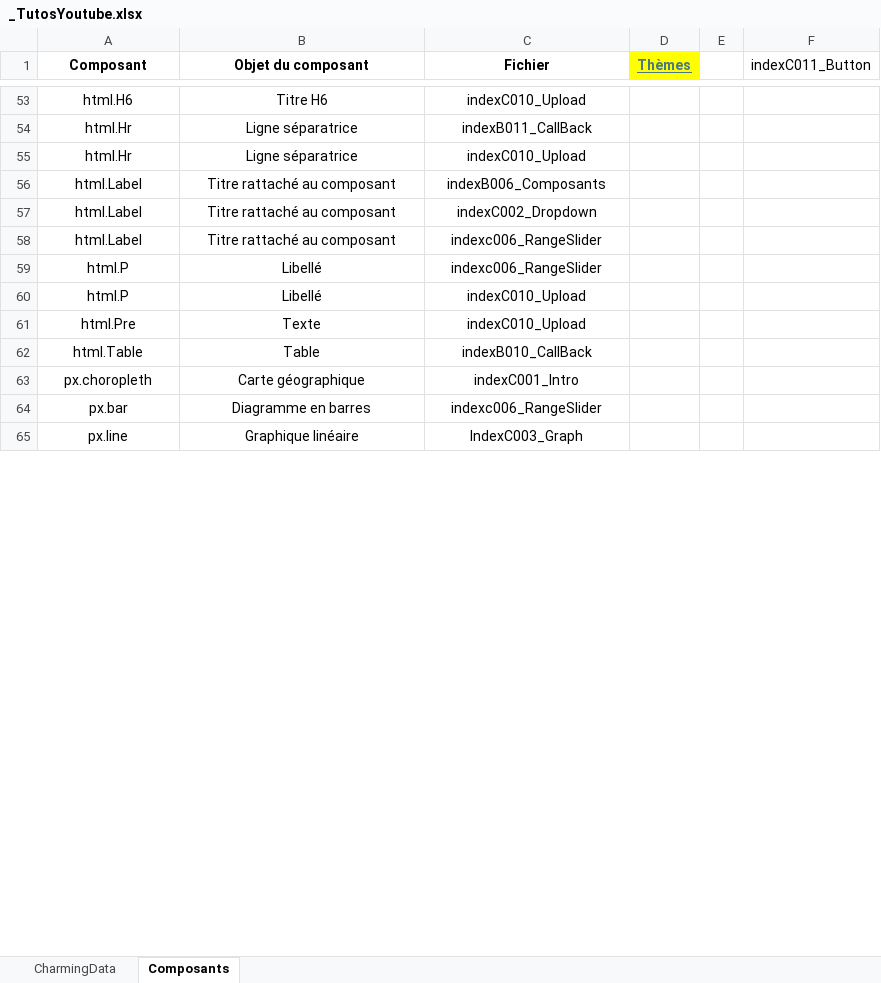
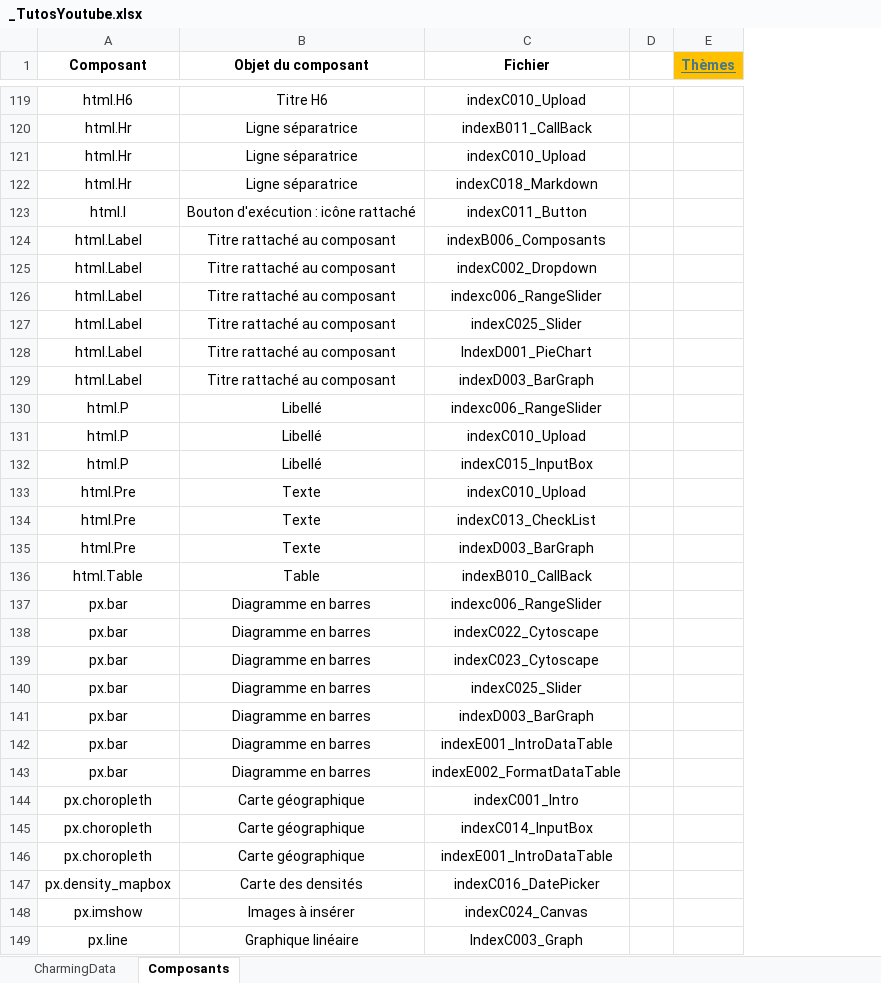
Before and after one commit to LeRoiFou/Dash, an Excel workbook: _TutosYoutube.xlsx, sheet Composants, drawn as a sheet; only a part is shown, gaps mark what is left out; values as stored, in another font and other column widths than the file's, no borders; removed rows and columns are numbered as before the commit, all else as after; the diff covers the shown part only; the diff names each change by its address in the sheet, - before the commit and + after, or states it on an @@ line.

```diff
--- a/_TutosYoutube.xlsx (sheet Composants)
+++ b/_TutosYoutube.xlsx (sheet Composants)
+column D, empty
-column E, empty
-column F (indexC011_Button), empty
-E1 fill: #FFFF00
+E1 fill: #FFC000
+row 122: html.Hr | Ligne séparatrice | indexC018_Markdown
+row 123: html.I | Bouton d'exécution : icône rattaché | indexC011_Button
+row 127: html.Label | Titre rattaché au composant | indexC025_Slider
+row 128: html.Label | Titre rattaché au composant | IndexD001_PieChart
+row 129: html.Label | Titre rattaché au composant | indexD003_BarGraph
+row 132: html.P | Libellé | indexC015_InputBox
+row 134: html.Pre | Texte | indexC013_CheckList
+row 135: html.Pre | Texte | indexD003_BarGraph
@@ row 64 moved to row 137: px.bar @@
+row 138: px.bar | Diagramme en barres | indexC022_Cytoscape
+row 139: px.bar | Diagramme en barres | indexC023_Cytoscape
+row 140: px.bar | Diagramme en barres | indexC025_Slider
+row 141: px.bar | Diagramme en barres | indexD003_BarGraph
+row 142: px.bar | Diagramme en barres | indexE001_IntroDataTable
+row 143: px.bar | Diagramme en barres | indexE002_FormatDataTable
+row 145: px.choropleth | Carte géographique | indexC014_InputBox
+row 146: px.choropleth | Carte géographique | indexE001_IntroDataTable
+row 147: px.density_mapbox | Carte des densités | indexC016_DatePicker
+row 148: px.imshow | Images à insérer | indexC024_Canvas
```
Also changed, not shown: 74 added rows elsewhere in this sheet, sheet CharmingData.
